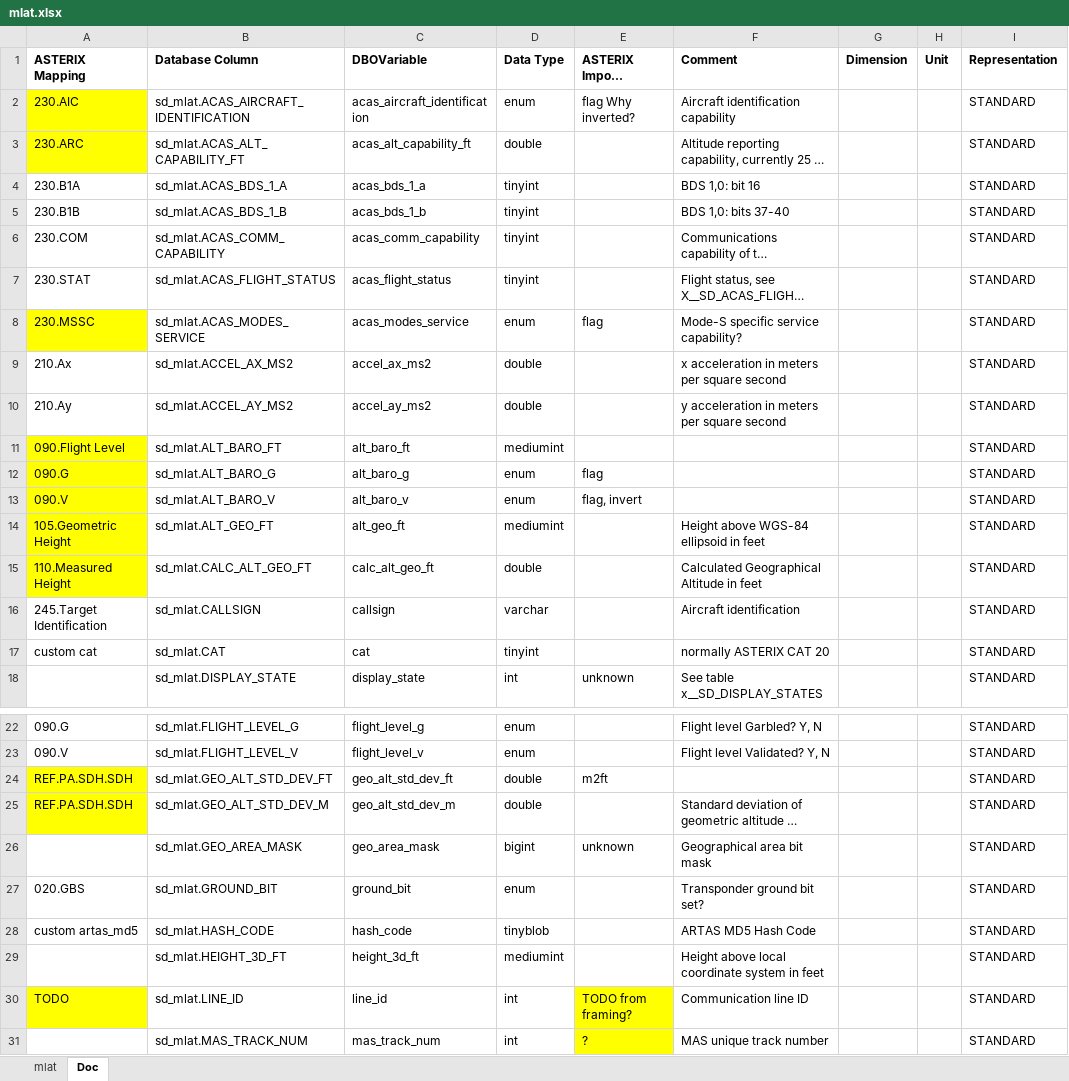
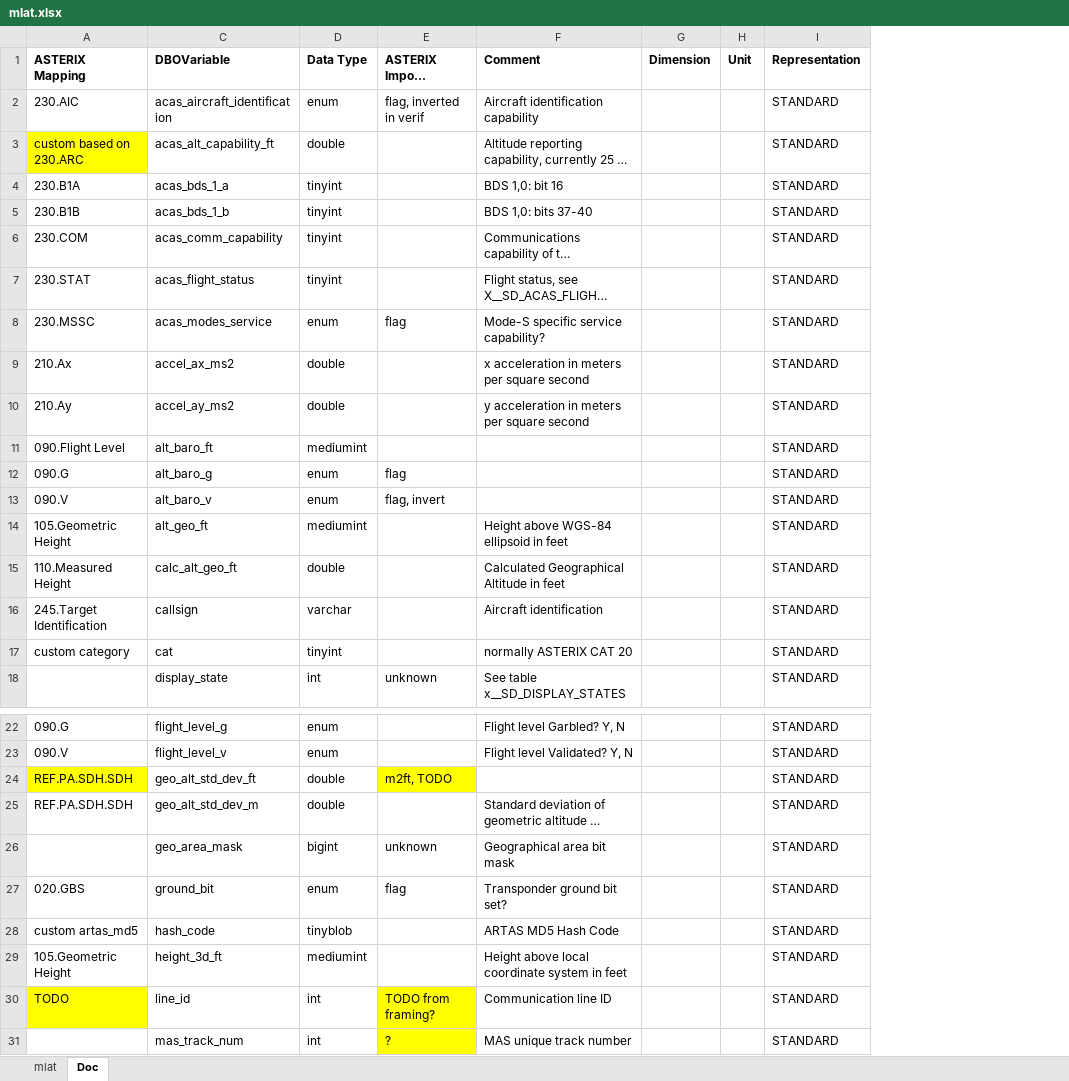
Before and after one commit to hpuhr/COMPASS, an Excel workbook: doc/objects/mlat.xlsx, sheet Doc, drawn as a sheet; only a part is shown, gaps mark what is left out; long unchanged cells end in …; values as stored, in another font and other column widths than the file's, no borders; the diff covers the shown part only; the diff names each change by its address in the sheet, - before the commit and + after, or states it on an @@ line.

Commit message:
mlat asterix import custom fields

```diff
--- a/doc/objects/mlat.xlsx (sheet Doc)
+++ b/doc/objects/mlat.xlsx (sheet Doc)
@@ column B (Database Column) hidden, rows 2-18: sd_mlat.ACAS_AIRCRAFT_IDENTIFICATION | sd_mlat.ACAS_ALT_CAPABILITY_FT | sd_mlat.ACAS_BDS_1_A | sd_mlat.ACAS_BDS_1_B | sd_mlat.ACAS_COMM_CAPABILITY | sd_mlat.ACAS_FLIGHT_STATUS | sd_mlat.ACAS_MODES_SERVICE | sd_mlat.ACCEL_AX_MS2 | sd_mlat.ACCEL_AY_MS2 | sd_mlat.ALT_BARO_FT | sd_mlat.ALT_BARO_G | sd_mlat.ALT_BARO_V | sd_mlat.ALT_GEO_FT | sd_mlat.CALC_ALT_GEO_FT | sd_mlat.CALLSIGN | sd_mlat.CAT | sd_mlat.DISPLAY_STATE; rows 22-31: sd_mlat.FLIGHT_LEVEL_G | sd_mlat.FLIGHT_LEVEL_V | sd_mlat.GEO_ALT_STD_DEV_FT | sd_mlat.GEO_ALT_STD_DEV_M | sd_mlat.GEO_AREA_MASK | sd_mlat.GROUND_BIT | sd_mlat.HASH_CODE | sd_mlat.HEIGHT_3D_FT | sd_mlat.LINE_ID | sd_mlat.MAS_TRACK_NUM @@
-A2 fill: #FFFF00
+A2 fill: none
-E2 (ASTERIX Import Comment): flag Why inverted?
+E2 (ASTERIX Import Comment): flag, inverted in verif
-A3 (ASTERIX Mapping): 230.ARC
+A3 (ASTERIX Mapping): custom based on 230.ARC
-A8 fill: #FFFF00
+A8 fill: none
-A11:A15 fill: #FFFF00
+A11:A15 fill: none
-A17 (ASTERIX Mapping): custom cat
+A17 (ASTERIX Mapping): custom category
-E24 (ASTERIX Import Comment): m2ft
+E24 (ASTERIX Import Comment): m2ft, TODO
-E24 fill: none
+E24 fill: #FFFF00
-A25 fill: #FFFF00
+A25 fill: none
-E27 (ASTERIX Import Comment): (empty)
+E27 (ASTERIX Import Comment): flag
-A29 (ASTERIX Mapping): (empty)
+A29 (ASTERIX Mapping): 105.Geometric Height
```
Also changed, not shown: 8 edited cells and cell formats elsewhere in this sheet, 2 other files.
